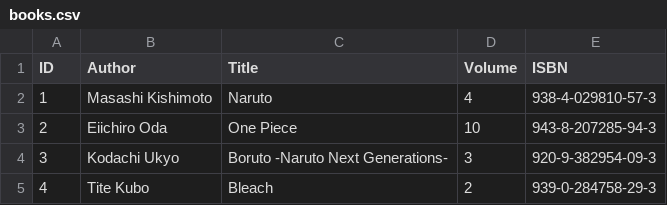
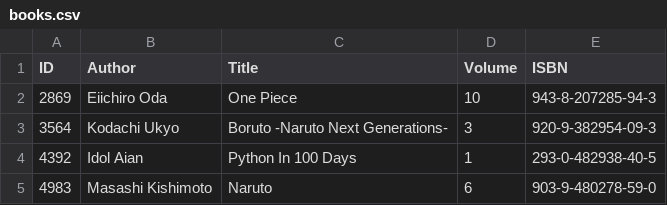
Before and after one commit to steven-mandac/test-git, a CSV file: data/books.csv, drawn as a sheet.

```diff
--- a/data/books.csv
+++ b/data/books.csv
@@ -1,5 +1,5 @@
 ID,Author,Title,Volume,ISBN
-1,Masashi Kishimoto,Naruto,4,938-4-029810-57-3
-2,Eiichiro Oda,One Piece,10,943-8-207285-94-3
-3,Kodachi Ukyo,Boruto -Naruto Next Generations-,3,920-9-382954-09-3
-4,Tite Kubo,Bleach,2,939-0-284758-29-3
+2869,Eiichiro Oda,One Piece,10,943-8-207285-94-3
+3564,Kodachi Ukyo,Boruto -Naruto Next Generations-,3,920-9-382954-09-3
+4392,Idol Aian,Python In 100 Days,1,293-0-482938-40-5
+4983,Masashi Kishimoto,Naruto,6,903-9-480278-59-0
```
Also changed, not shown: 2 other files.
